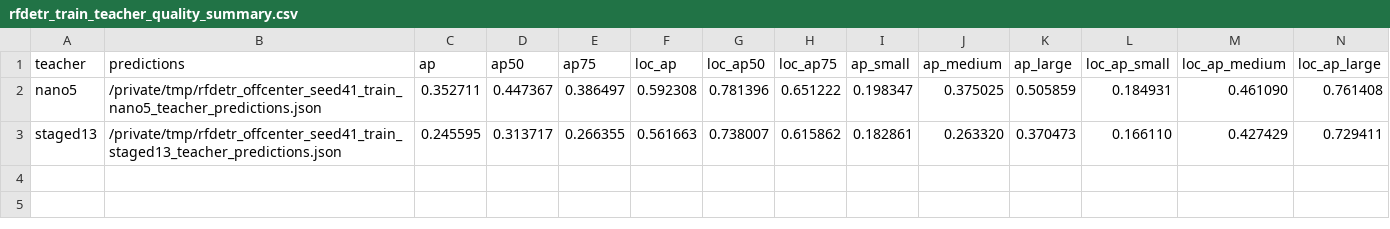
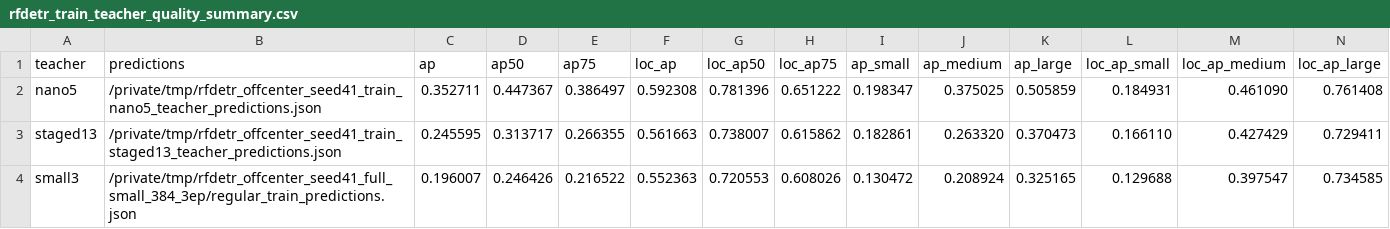
Before and after one commit to HUSRCF/2Dattention, a CSV file: results/rfdetr_train_teacher_quality_summary.csv, drawn as a sheet.

Commit message:
Record Small RF-DETR teacher quality diagnostic

```diff
--- a/results/rfdetr_train_teacher_quality_summary.csv
+++ b/results/rfdetr_train_teacher_quality_summary.csv
@@ -3 +3,2 @@ nano5,/private/tmp/rfdetr_offcenter_seed41_train_nano5_teacher_predictions.json,
 staged13,/private/tmp/rfdetr_offcenter_seed41_train_staged13_teacher_predictions.json,0.245595,0.313717,0.266355,0.561663,0.738007,0.615862,0.182861,0.263320,0.370473,0.166110,0.427429,0.729411
+small3,/private/tmp/rfdetr_offcenter_seed41_full_small_384_3ep/regular_train_predictions.json,0.196007,0.246426,0.216522,0.552363,0.720553,0.608026,0.130472,0.208924,0.325165,0.129688,0.397547,0.734585
```
Also changed, not shown: results/rfdetr_pseudo_filter_quality_summary.csv, 8 other files.
